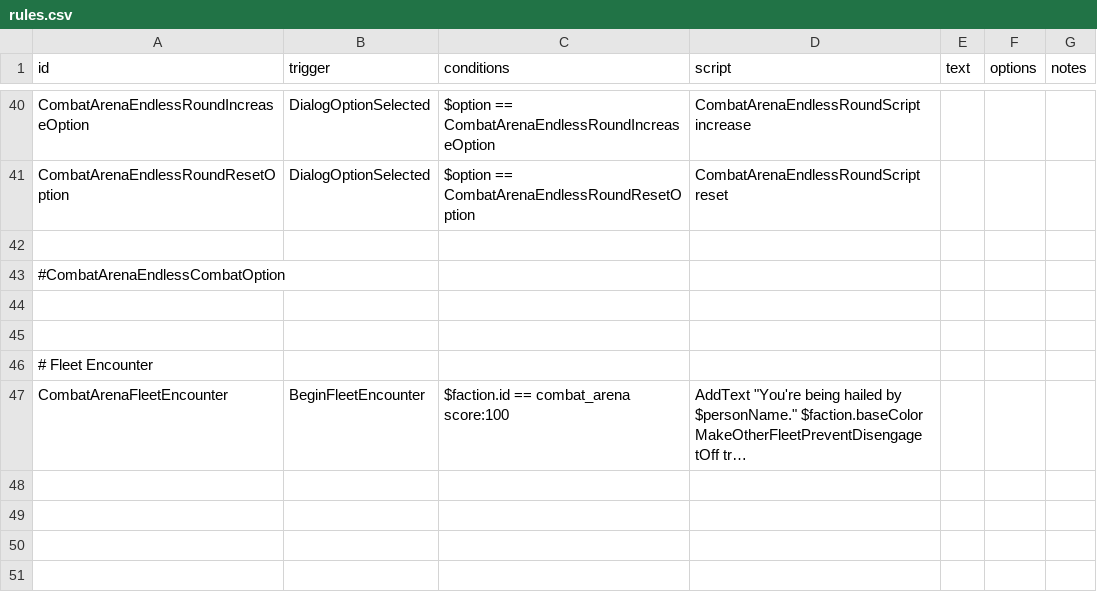
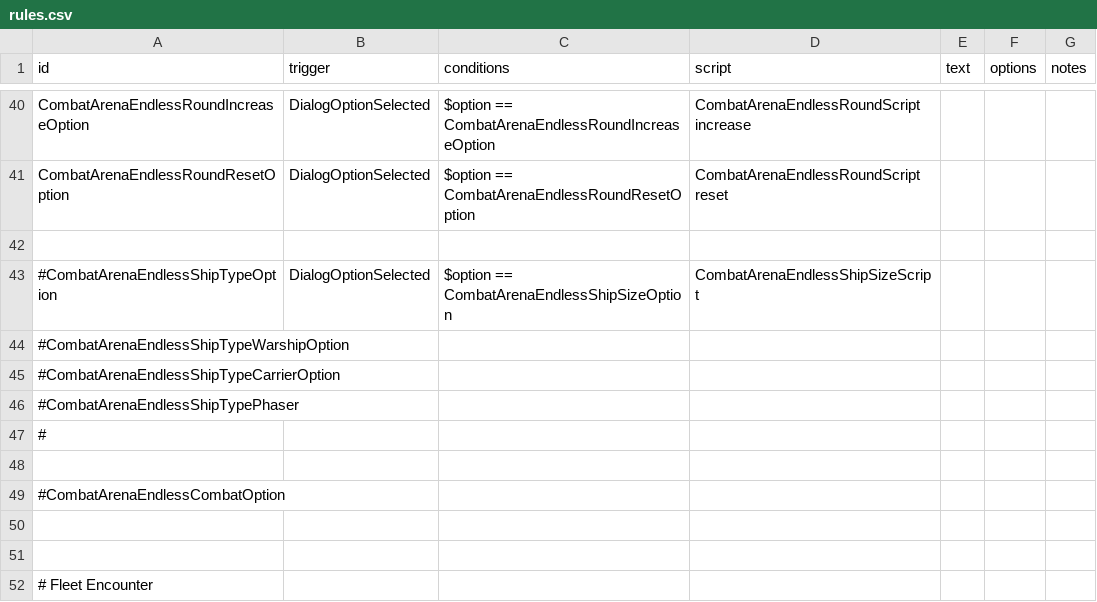
Before and after one commit to DarkbordermanModding/Starsector-CombatArena, a CSV file: data/campaign/rules.csv, drawn as a sheet; only a part is shown, gaps mark what is left out; the shorter side is filled out with more unchanged rows; long unchanged cells end in ….

```diff
--- a/data/campaign/rules.csv
+++ b/data/campaign/rules.csv
@@ -42,2 +42,8 @@ CombatArenaEndlessRoundResetOption,DialogOptionSelected,"$option == CombatArenaE
 
+#CombatArenaEndlessShipTypeOption,DialogOptionSelected,"$option == CombatArenaEndlessShipSizeOption","CombatArenaEndlessShipSizeScript",,,
+#CombatArenaEndlessShipTypeWarshipOption
+#CombatArenaEndlessShipTypeCarrierOption
+#CombatArenaEndlessShipTypePhaser
+#
+
 #CombatArenaEndlessCombatOption
```
Also changed, not shown: 1 other file.
